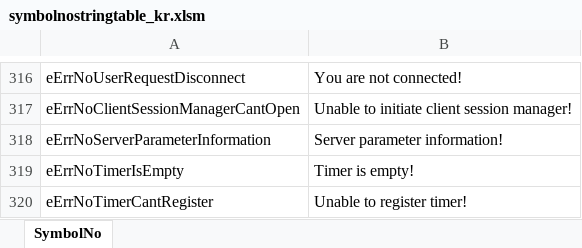
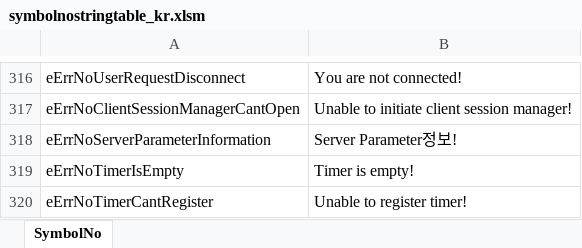
Before and after one commit to Lykii22/BDORUS, an Excel workbook: prestringtable/kr/symbolnostringtable_kr.xlsm, sheet SymbolNo, drawn as a sheet; only a part is shown, gaps mark what is left out; values as stored, in another font and other column widths than the file's, no borders; the diff names each change by its address in the sheet, - before the commit and + after, or states it on an @@ line.

```diff
--- a/prestringtable/kr/symbolnostringtable_kr.xlsm (sheet SymbolNo)
+++ b/prestringtable/kr/symbolnostringtable_kr.xlsm (sheet SymbolNo)
-B318: Server parameter information!
+B318: Server Parameter정보!
```
Also changed, not shown: prestringtable/kr/stringtable_cutscene_kr.xlsm, prestringtable/kr/stringtable_kr.xlsm, 2 other files.
